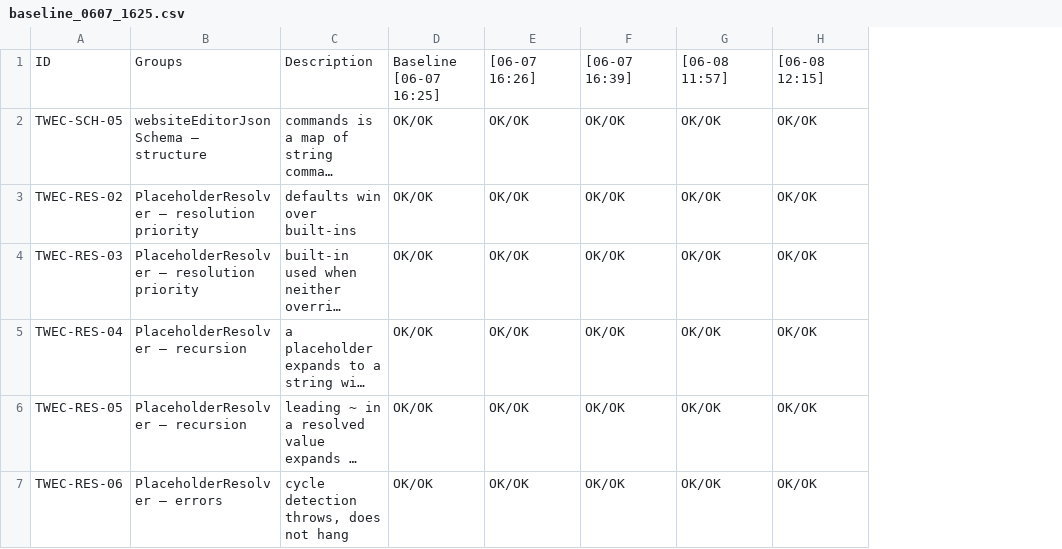
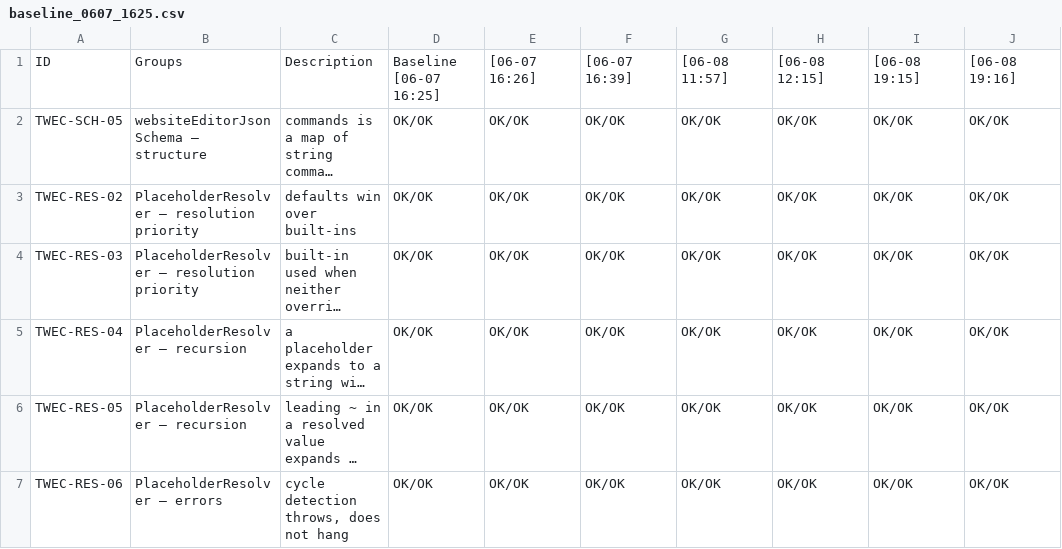
Before and after one commit to al-the-bear/tom_forge_modules, a CSV file: tom_website_editor_core/doc/baseline_0607_1625.csv, drawn as a sheet; only a part is shown; long unchanged cells end in …; the diff covers the shown part only; the diff names each change by its address in the sheet, - before the commit and + after, or states it on an @@ line.

```diff
--- a/tom_website_editor_core/doc/baseline_0607_1625.csv
+++ b/tom_website_editor_core/doc/baseline_0607_1625.csv
+column I, rows 1-7: [06-08 19:15] | OK/OK | OK/OK | OK/OK | OK/OK | OK/OK | OK/OK
+column J, rows 1-7: [06-08 19:16] | OK/OK | OK/OK | OK/OK | OK/OK | OK/OK | OK/OK
```
Also changed, not shown: 2 added rows and 3 moved rows elsewhere in this file, 1 other file.
